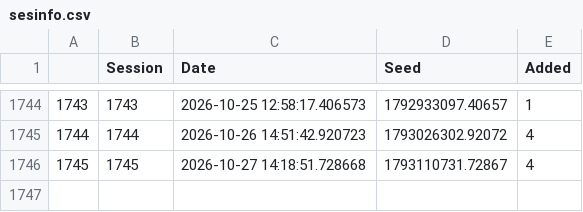
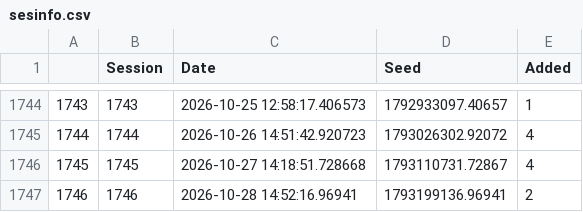
Before and after one commit to JavRoNu/tryout_actions, a CSV file: data/sesinfo.csv, drawn as a sheet; only a part is shown, gaps mark what is left out; the diff names each change by its address in the sheet, - before the commit and + after, or states it on an @@ line.

```diff
--- a/data/sesinfo.csv
+++ b/data/sesinfo.csv
+row 1747: 1746 | 1746 | 2026-10-28 14:52:16.96941 | 1793199136.96941 | 2
```
Also changed, not shown: data/matrix.csv, 4 other files.
